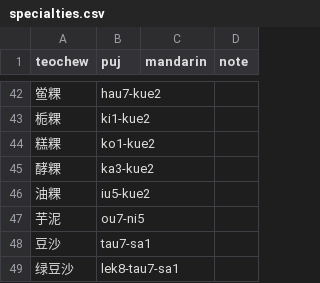
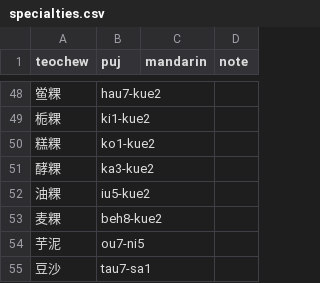
Before and after one commit to pujdict/pujbase, a CSV file: phrases/specialties.csv, drawn as a sheet; only a part is shown, gaps mark what is left out; the shorter side is filled out with more unchanged rows; the diff covers the shown part only; the diff names each change by its address in the sheet, - before the commit and + after, or states it on an @@ line.

```diff
--- a/phrases/specialties.csv
+++ b/phrases/specialties.csv
+row 53: 麦粿 | beh8-kue2
```
Also changed, not shown: 25 added rows and 1 edited cell elsewhere in this file, phrases/animals.csv, 1 other file.
